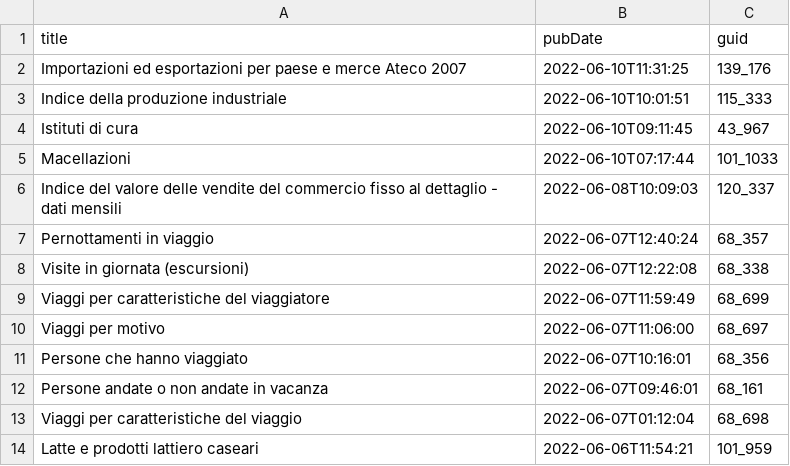
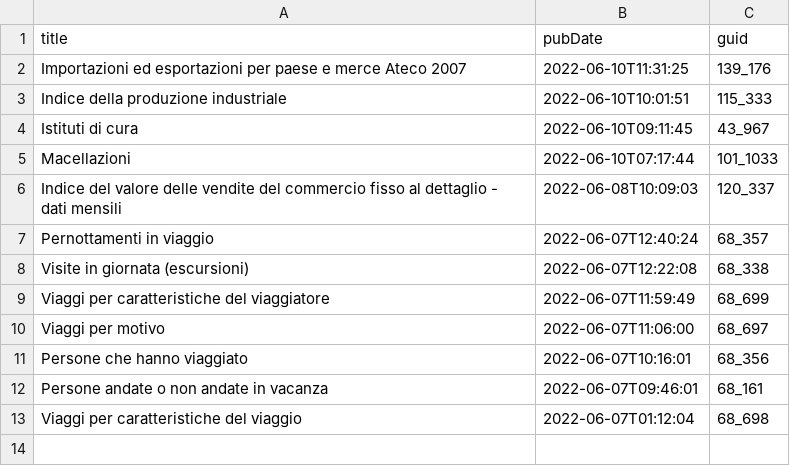
Before and after one commit to ondata/guida-api-istat, a CSV file: risorse/aggiornamenti.csv, drawn as a sheet; the diff names each change by its address in the sheet, - before the commit and + after, or states it on an @@ line.

```diff
--- a/risorse/aggiornamenti.csv
+++ b/risorse/aggiornamenti.csv
-row 14: Latte e prodotti lattiero caseari | 2022-06-06T11:54:21 | 101_959
```
Also changed, not shown: 1 other file.
